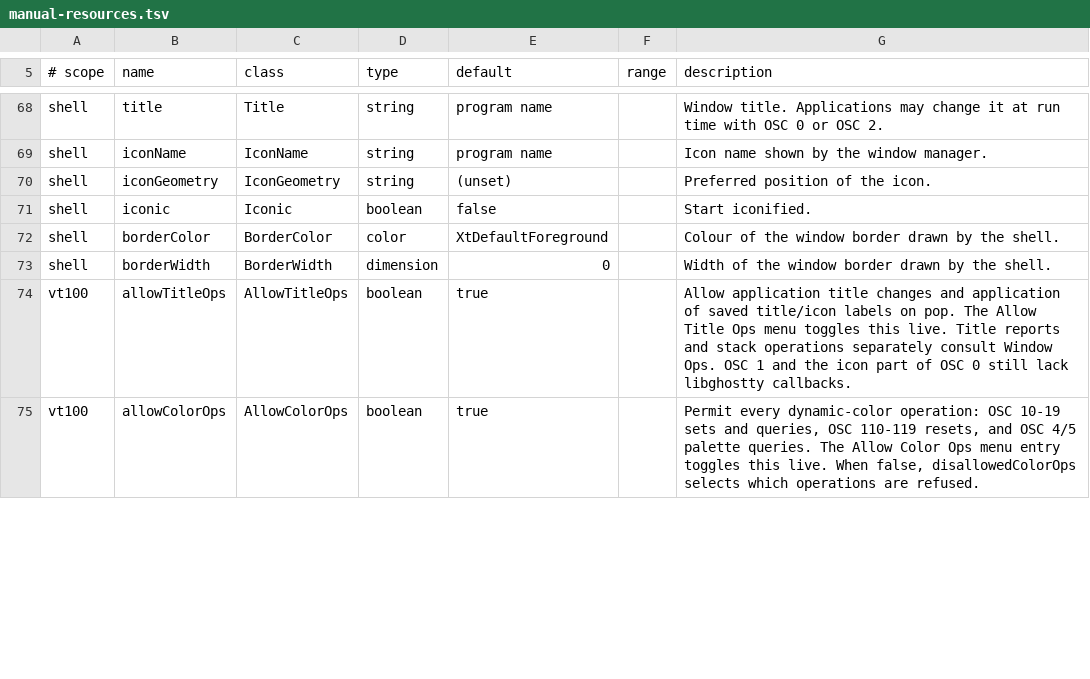
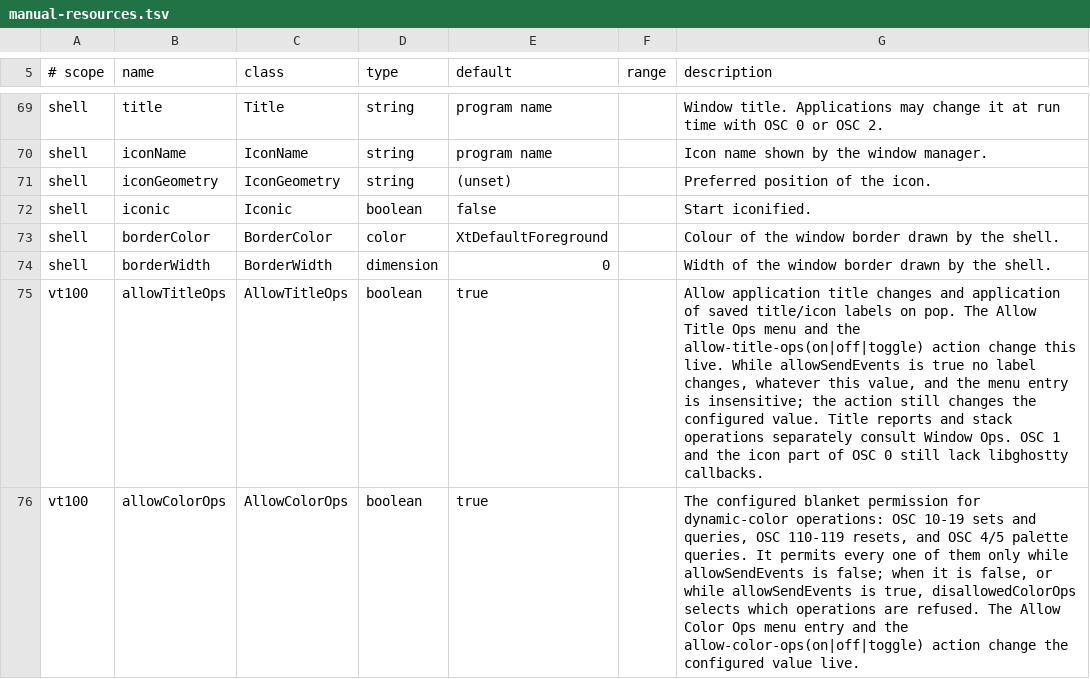
Before and after one commit to toppk/revenant, a TSV file: compat/manual-resources.tsv, drawn as a sheet; only a part is shown, gaps mark what is left out; the diff covers the shown part only.

Commit message:
Implement title actions and synthetic-event title and color policies

```diff
--- a/compat/manual-resources.tsv
+++ b/compat/manual-resources.tsv
@@ -73,3 +74,3 @@ shell	borderColor	BorderColor	color	XtDefaultForeground		Colour of the window bo
 shell	borderWidth	BorderWidth	dimension	0		Width of the window border drawn by the shell.
-vt100	allowTitleOps	AllowTitleOps	boolean	true		Allow application title changes and application of saved title/icon labels on pop. The Allow Title Ops menu toggles this live. Title reports and stack operations separately consult Window Ops. OSC 1 and the icon part of OSC 0 still lack libghostty callbacks.
-vt100	allowColorOps	AllowColorOps	boolean	true		Permit every dynamic-color operation: OSC 10-19 sets and queries, OSC 110-119 resets, and OSC 4/5 palette queries. The Allow Color Ops menu entry toggles this live. When false, disallowedColorOps selects which operations are refused.
+vt100	allowTitleOps	AllowTitleOps	boolean	true		Allow application title changes and application of saved title/icon labels on pop. The Allow Title Ops menu and the allow-title-ops(on|off|toggle) action change this live. While allowSendEvents is true no label changes, whatever this value, and the menu entry is insensitive; the action still changes the configured value. Title reports and stack operations separately consult Window Ops. OSC 1 and the icon part of OSC 0 still lack libghostty callbacks.
+vt100	allowColorOps	AllowColorOps	boolean	true		The configured blanket permission for dynamic-color operations: OSC 10-19 sets and queries, OSC 110-119 resets, and OSC 4/5 palette queries. It permits every one of them only while allowSendEvents is false; when it is false, or while allowSendEvents is true, disallowedColorOps selects which operations are refused. The Allow Color Ops menu entry and the allow-color-ops(on|off|toggle) action change the configured value live.
```
Also changed, not shown: 2 added rows and 1 edited cell elsewhere in this file, compat/manual-actions.tsv, 24 other files.
